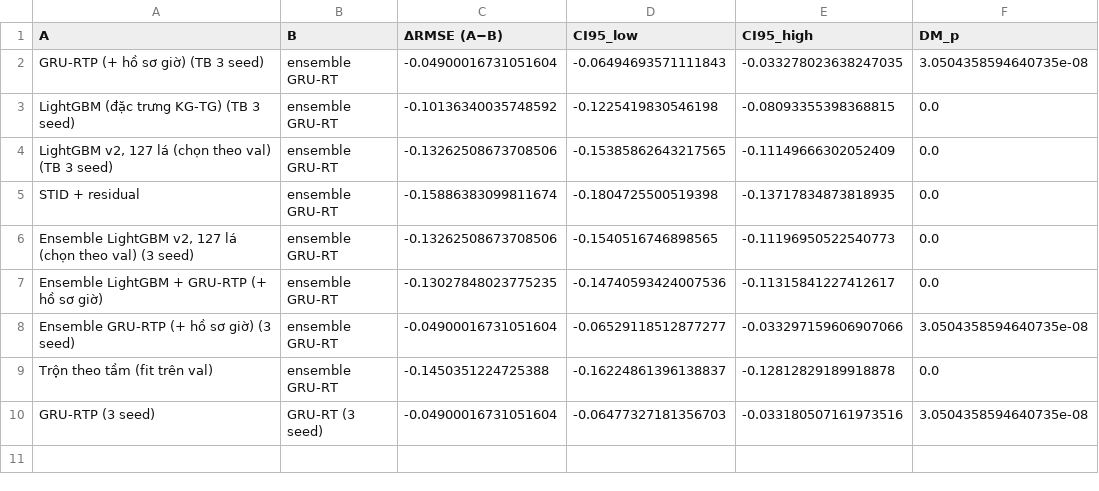
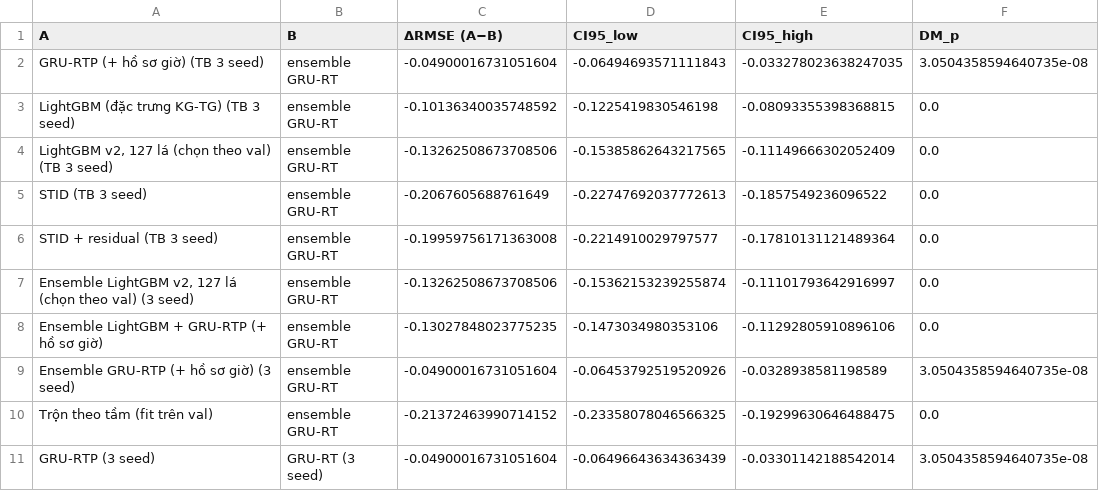
Before and after one commit to huynhquocthang1805/Datamining-Btl, a CSV file: reports/tables/modern_tests_sztaxi.csv, drawn as a sheet.

```diff
--- a/reports/tables/modern_tests_sztaxi.csv
+++ b/reports/tables/modern_tests_sztaxi.csv
@@ -4,7 +4,8 @@ LightGBM (đặc trưng KG-TG) (TB 3 seed),ensemble GRU-RT,-0.10136340035748592,
 "LightGBM v2, 127 lá (chọn theo val) (TB 3 seed)",ensemble GRU-RT,-0.13262508673708506,-0.15385862643217565,-0.11149666302052409,0.0
-STID + residual,ensemble GRU-RT,-0.15886383099811674,-0.1804725500519398,-0.13717834873818935,0.0
-"Ensemble LightGBM v2, 127 lá (chọn theo val) (3 seed)",ensemble GRU-RT,-0.13262508673708506,-0.1540516746898565,-0.11196950522540773,0.0
-Ensemble LightGBM + GRU-RTP (+ hồ sơ giờ),ensemble GRU-RT,-0.13027848023775235,-0.14740593424007536,-0.11315841227412617,0.0
-Ensemble GRU-RTP (+ hồ sơ giờ) (3 seed),ensemble GRU-RT,-0.04900016731051604,-0.06529118512877277,-0.033297159606907066,3.0504358594640735e-08
-Trộn theo tầm (fit trên val),ensemble GRU-RT,-0.1450351224725388,-0.16224861396138837,-0.12812829189918878,0.0
-GRU-RTP (3 seed),GRU-RT (3 seed),-0.04900016731051604,-0.06477327181356703,-0.033180507161973516,3.0504358594640735e-08
+STID (TB 3 seed),ensemble GRU-RT,-0.2067605688761649,-0.22747692037772613,-0.1857549236096522,0.0
+STID + residual (TB 3 seed),ensemble GRU-RT,-0.19959756171363008,-0.2214910029797577,-0.17810131121489364,0.0
+"Ensemble LightGBM v2, 127 lá (chọn theo val) (3 seed)",ensemble GRU-RT,-0.13262508673708506,-0.15362153239255874,-0.11101793642916997,0.0
+Ensemble LightGBM + GRU-RTP (+ hồ sơ giờ),ensemble GRU-RT,-0.13027848023775235,-0.1473034980353106,-0.11292805910896106,0.0
+Ensemble GRU-RTP (+ hồ sơ giờ) (3 seed),ensemble GRU-RT,-0.04900016731051604,-0.06453792519520926,-0.0328938581198589,3.0504358594640735e-08
+Trộn theo tầm (fit trên val),ensemble GRU-RT,-0.21372463990714152,-0.23358078046566325,-0.19299630646488475,0.0
+GRU-RTP (3 seed),GRU-RT (3 seed),-0.04900016731051604,-0.06496643634363439,-0.03301142188542014,3.0504358594640735e-08
```
Also changed, not shown: reports/tables/modern_results_sztaxi.csv, reports/tables/modern_subsets_sztaxi.csv, 6 other files.
